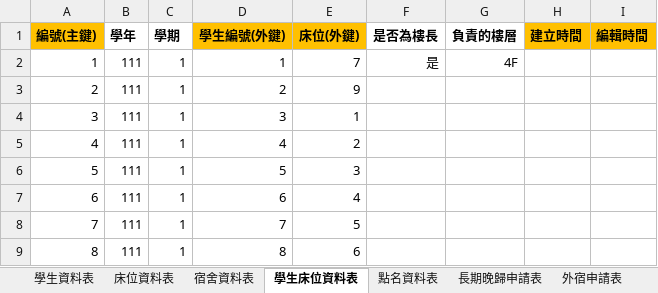
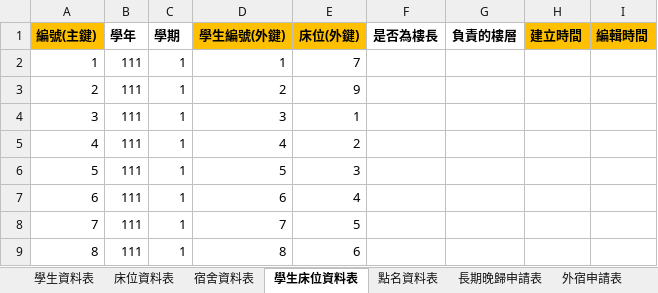
Before and after one commit to a1357422/team01, an Excel workbook: 第一組宿舍管理系統.xlsx, sheet 學生床位資料表, drawn as a sheet; only a part is shown; values as stored, in another font and other column widths than the file's, no borders; the diff names each change by its address in the sheet, - before the commit and + after, or states it on an @@ line.

```diff
--- a/第一組宿舍管理系統.xlsx (sheet 學生床位資料表)
+++ b/第一組宿舍管理系統.xlsx (sheet 學生床位資料表)
-F2 (是否為樓長): 是
+F2 (是否為樓長): (empty)
-G2 (負責的樓層): 4F
+G2 (負責的樓層): (empty)
```
Also changed, not shown: sheet 使用者資料表, sheet 照片表格(phohos), sheet 點名表格(rollcalls), sheet 學生表格(students), sheet 點名資料表, sheet 學生資料表, other sheet tabs, 22 other files.
